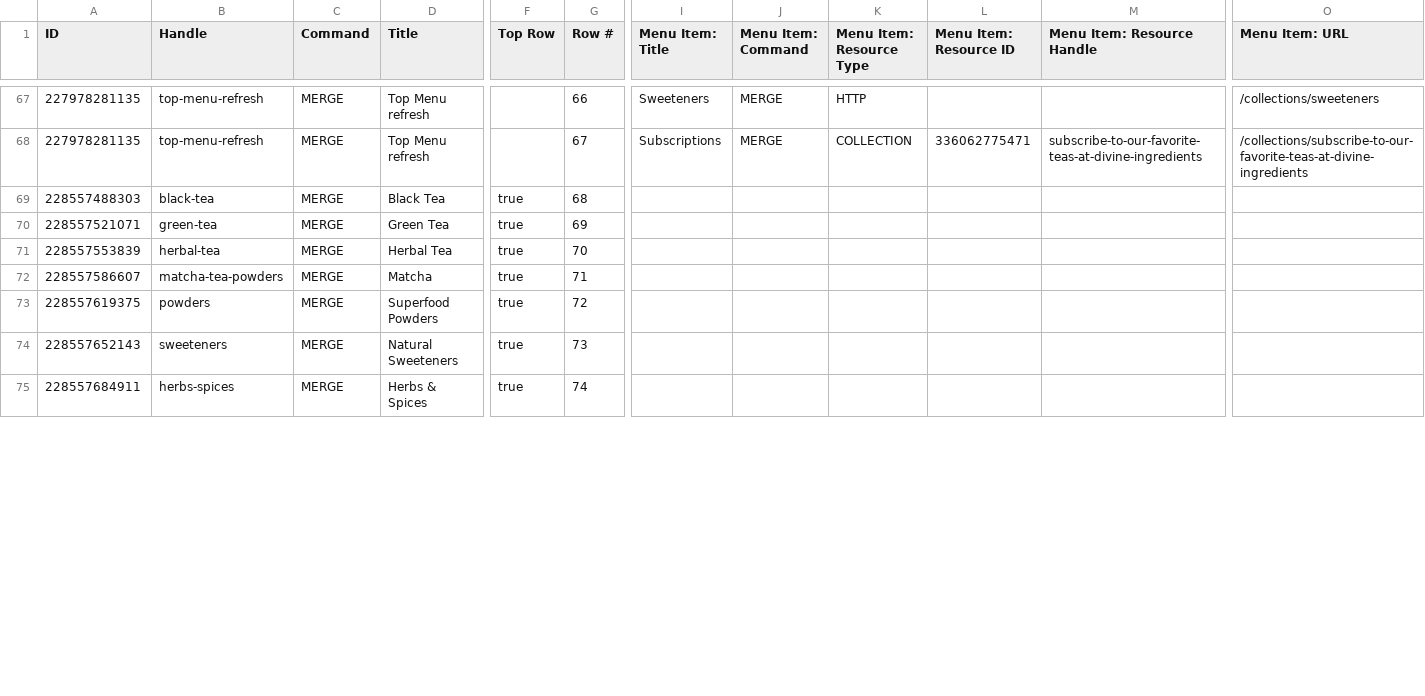
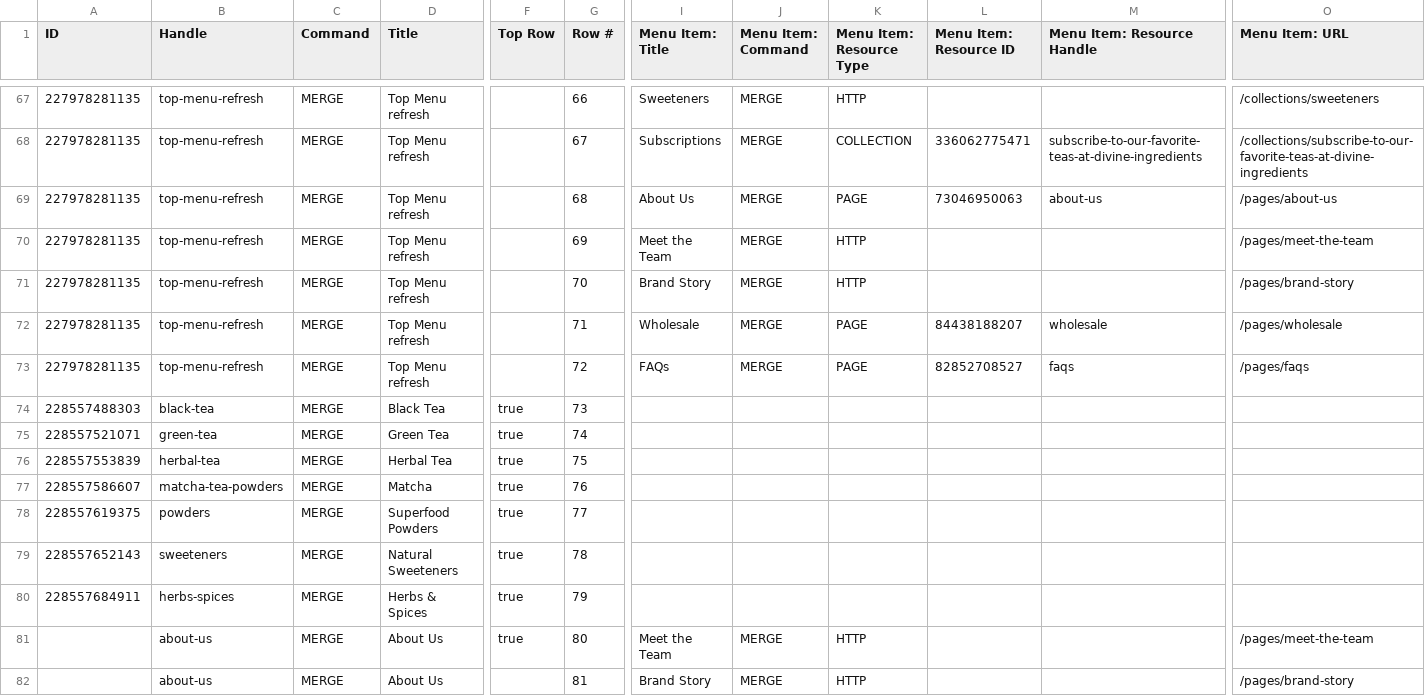
Before and after one commit to TimKDM/Divine-ingredients-theme-file, a CSV file: Menus_2026-03-16_103132.csv, drawn as a sheet; only a part is shown, gaps mark what is left out; addresses are those after the commit; rows hold the shown columns only; the diff covers the shown part only; the diff names each change by its address in the sheet, - before the commit and + after, or states it on an @@ line.

```diff
--- a/Menus_2026-03-16_103132.csv
+++ b/Menus_2026-03-16_103132.csv
+row 69: 227978281135 | top-menu-refresh | MERGE | Top Menu refresh |  | 68 | About Us | MERGE | PAGE | 73046950063 | about-us | /pages/about-us
+row 70: 227978281135 | top-menu-refresh | MERGE | Top Menu refresh |  | 69 | Meet the Team | MERGE | HTTP |  |  | /pages/meet-the-team
+row 71: 227978281135 | top-menu-refresh | MERGE | Top Menu refresh |  | 70 | Brand Story | MERGE | HTTP |  |  | /pages/brand-story
+row 72: 227978281135 | top-menu-refresh | MERGE | Top Menu refresh |  | 71 | Wholesale | MERGE | PAGE | 84438188207 | wholesale | /pages/wholesale
+row 73: 227978281135 | top-menu-refresh | MERGE | Top Menu refresh |  | 72 | FAQs | MERGE | PAGE | 82852708527 | faqs | /pages/faqs
-G74 (Row #): 68
+G74 (Row #): 73
-G75 (Row #): 69
+G75 (Row #): 74
-G76 (Row #): 70
+G76 (Row #): 75
-G77 (Row #): 71
+G77 (Row #): 76
-G78 (Row #): 72
+G78 (Row #): 77
-G79 (Row #): 73
+G79 (Row #): 78
-G80 (Row #): 74
+G80 (Row #): 79
+row 81:  | about-us | MERGE | About Us | true | 80 | Meet the Team | MERGE | HTTP |  |  | /pages/meet-the-team
+row 82:  | about-us | MERGE | About Us |  | 81 | Brand Story | MERGE | HTTP |  |  | /pages/brand-story
```
Also changed, not shown: 2 added rows and 16 edited cells elsewhere in this file.
